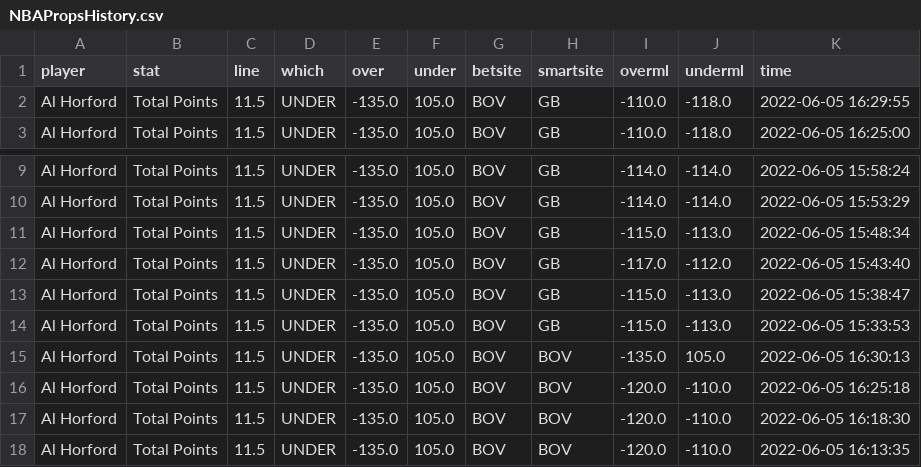
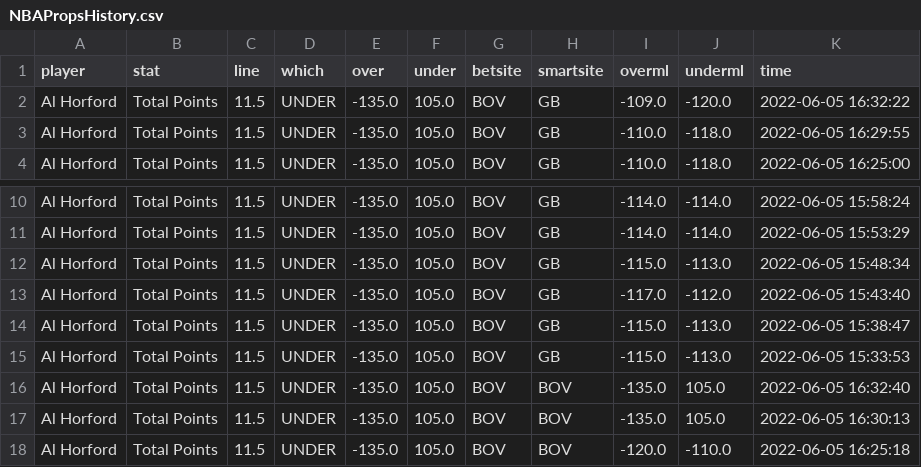
Before and after one commit to BShim92/Public, a CSV file: NBAPropsHistory.csv, drawn as a sheet; only a part is shown, gaps mark what is left out; the shorter side is filled out with more unchanged rows.

```diff
--- a/NBAPropsHistory.csv
+++ b/NBAPropsHistory.csv
@@ -1,2 +1,3 @@
 player,stat,line,which,over,under,betsite,smartsite,overml,underml,time
+Al Horford,Total Points,11.5,UNDER,-135.0,105.0,BOV,GB,-109.0,-120.0,2022-06-05 16:32:22
 Al Horford,Total Points,11.5,UNDER,-135.0,105.0,BOV,GB,-110.0,-118.0,2022-06-05 16:29:55
@@ -14,2 +15,3 @@ Al Horford,Total Points,11.5,UNDER,-135.0,105.0,BOV,GB,-115.0,-113.0,2022-06-05
 Al Horford,Total Points,11.5,UNDER,-135.0,105.0,BOV,GB,-115.0,-113.0,2022-06-05 15:33:53
+Al Horford,Total Points,11.5,UNDER,-135.0,105.0,BOV,BOV,-135.0,105.0,2022-06-05 16:32:40
 Al Horford,Total Points,11.5,UNDER,-135.0,105.0,BOV,BOV,-135.0,105.0,2022-06-05 16:30:13
```
Also changed, not shown: NBAProps.csv, NBAPropsHistory_NoDupe.csv.
